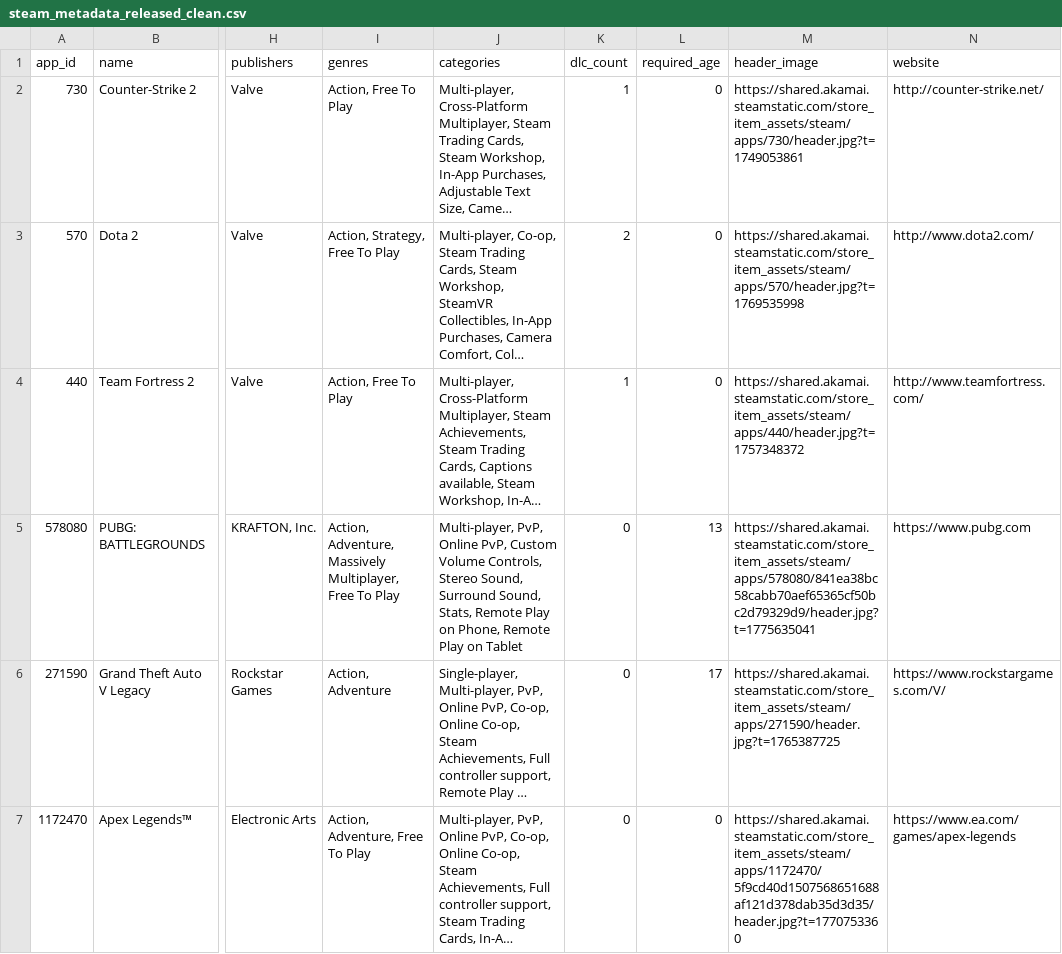
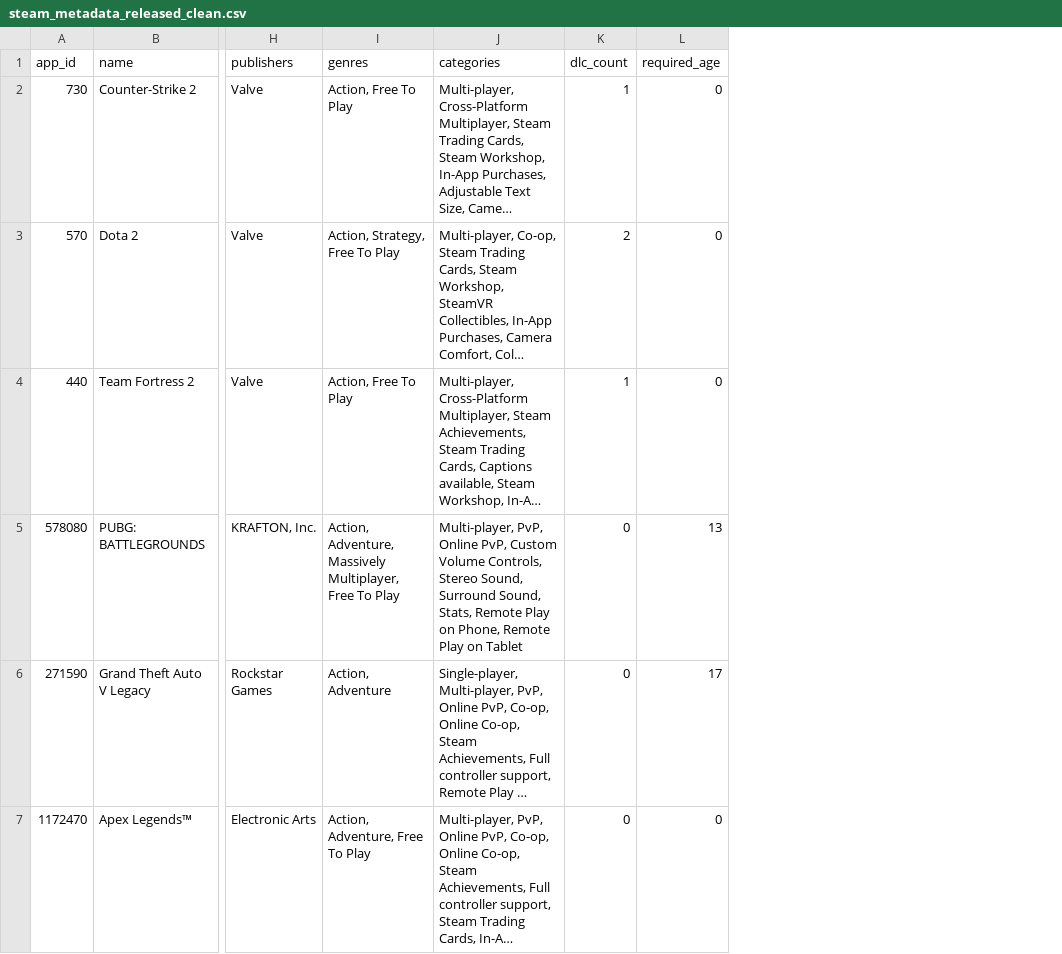
Before and after one commit to mmauricioj28/Video-Game-Staying-Power-Analysis, a CSV file: data/cleaned/steam_metadata_released_clean.csv, drawn as a sheet; only a part is shown, gaps mark what is left out; long unchanged cells end in …; the diff names each change by its address in the sheet, - before the commit and + after, or states it on an @@ line.

Commit message:
got rid of unesscary columns on metadata

```diff
--- a/data/cleaned/steam_metadata_released_clean.csv
+++ b/data/cleaned/steam_metadata_released_clean.csv
-column M (header_image), rows 2-7: https://shared.akamai.steamstatic.com/store_item_assets/steam/apps/730/header.jpg?t=1749053861 | https://shared.akamai.steamstatic.com/store_item_assets/steam/apps/570/header.jpg?t=1769535998 | https://shared.akamai.steamstatic.com/store_item_assets/steam/apps/440/header.jpg?t=1757348372 | https://shared.akamai.steamstatic.com/store_item_assets/steam/apps/578080/841ea38bc58cabb70aef65365cf50bc2d79329d9/header.jpg?t=1775635041 | https://shared.akamai.steamstatic.com/store_item_assets/steam/apps/271590/header.jpg?t=1765387725 | https://shared.akamai.steamstatic.com/store_item_assets/steam/apps/1172470/5f9cd40d1507568651688af121d378dab35d3d35/header.jpg?t=1770753360
-column N (website), rows 2-7: http://counter-strike.net/ | http://www.dota2.com/ | http://www.teamfortress.com/ | https://www.pubg.com | https://www.rockstargames.com/V/ | https://www.ea.com/games/apex-legends
```
Also changed, not shown: 1 other file.
